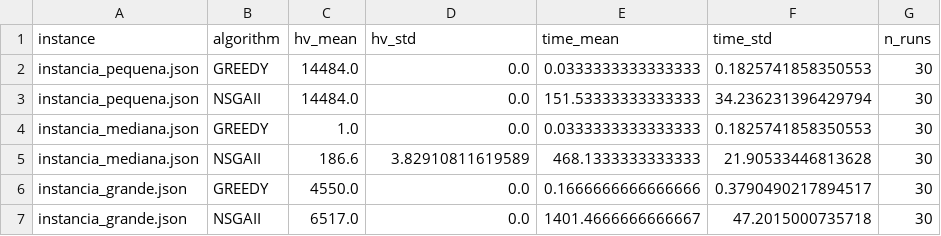
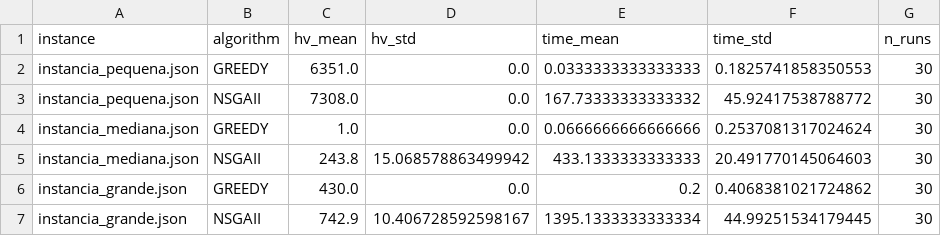
Before and after one commit to JoaquinV22/AE_TAS, a CSV file: results/analisis_eval/tabla_final_eval.csv, drawn as a sheet.

```diff
--- a/results/analisis_eval/tabla_final_eval.csv
+++ b/results/analisis_eval/tabla_final_eval.csv
@@ -1,7 +1,7 @@
 instance,algorithm,hv_mean,hv_std,time_mean,time_std,n_runs
-instancia_pequena.json,GREEDY,14484.0,0.0,0.0333333333333333,0.1825741858350553,30
-instancia_pequena.json,NSGAII,14484.0,0.0,151.53333333333333,34.236231396429794,30
-instancia_mediana.json,GREEDY,1.0,0.0,0.0333333333333333,0.1825741858350553,30
-instancia_mediana.json,NSGAII,186.6,3.82910811619589,468.1333333333333,21.90533446813628,30
-instancia_grande.json,GREEDY,4550.0,0.0,0.1666666666666666,0.3790490217894517,30
-instancia_grande.json,NSGAII,6517.0,0.0,1401.4666666666667,47.2015000735718,30
+instancia_pequena.json,GREEDY,6351.0,0.0,0.0333333333333333,0.1825741858350553,30
+instancia_pequena.json,NSGAII,7308.0,0.0,167.73333333333332,45.92417538788772,30
+instancia_mediana.json,GREEDY,1.0,0.0,0.0666666666666666,0.2537081317024624,30
+instancia_mediana.json,NSGAII,243.8,15.068578863499942,433.1333333333333,20.491770145064603,30
+instancia_grande.json,GREEDY,430.0,0.0,0.2,0.4068381021724862,30
+instancia_grande.json,NSGAII,742.9,10.406728592598167,1395.1333333333334,44.99251534179445,30
```
Also changed, not shown: results/analisis_eval/tas_final_eval_hv_runs.csv, results/analisis_eval/tas_final_eval_stats.csv, 6 other files.
